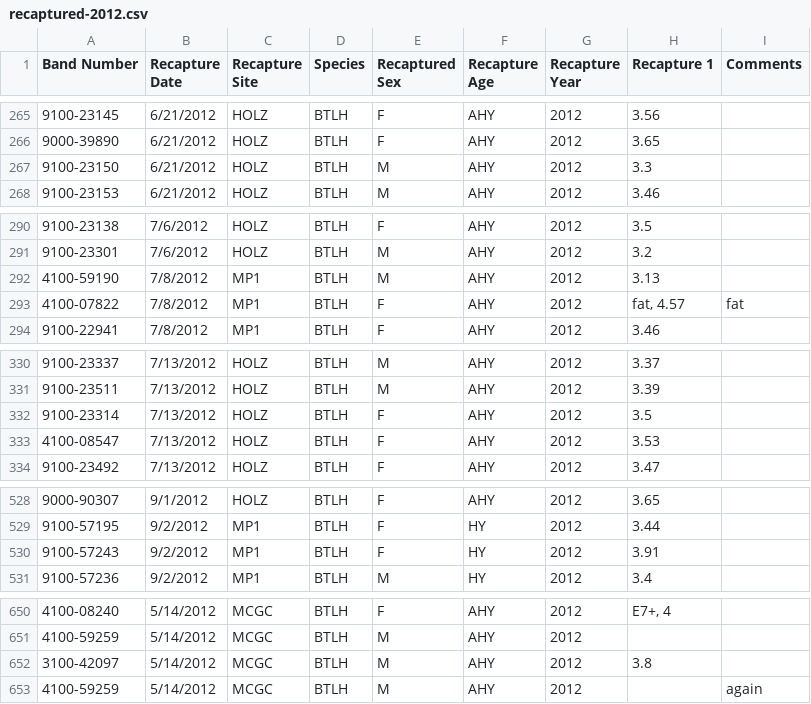
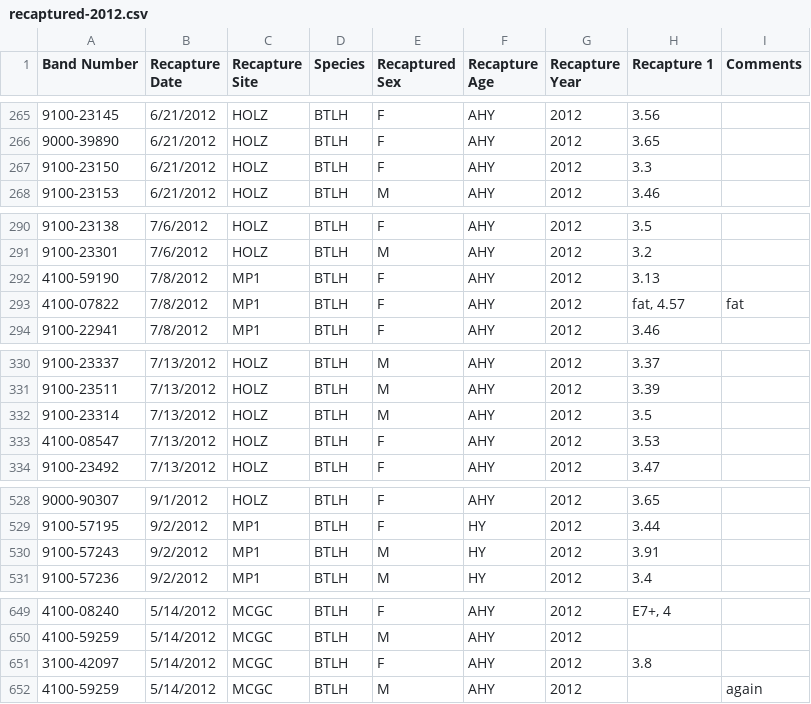
Before and after one commit to ezylstra/Mark-RecaptureModels, a CSV file: data/RMNP-recaptured-by-year/recaptured-2012.csv, drawn as a sheet; only a part is shown, gaps mark what is left out; the diff covers the shown part only.

```diff
--- a/data/RMNP-recaptured-by-year/recaptured-2012.csv
+++ b/data/RMNP-recaptured-by-year/recaptured-2012.csv
@@ -266,3 +266,3 @@ Band Number,Recapture Date,Recapture Site,Species,Recaptured Sex,Recapture Age,R
 9000-39890,6/21/2012,HOLZ,BTLH,F,AHY,2012,3.65,
-9100-23150,6/21/2012,HOLZ,BTLH,M,AHY,2012,3.3,
+9100-23150,6/21/2012,HOLZ,BTLH,F,AHY,2012,3.3,
 9100-23153,6/21/2012,HOLZ,BTLH,M,AHY,2012,3.46,
@@ -291,3 +291,3 @@ Band Number,Recapture Date,Recapture Site,Species,Recaptured Sex,Recapture Age,R
 9100-23301,7/6/2012,HOLZ,BTLH,M,AHY,2012,3.2,
-4100-59190,7/8/2012,MP1,BTLH,M,AHY,2012,3.13,
+4100-59190,7/8/2012,MP1,BTLH,F,AHY,2012,3.13,
 4100-07822,7/8/2012,MP1,BTLH,F,AHY,2012,"fat, 4.57",fat
@@ -331,3 +331,3 @@ Band Number,Recapture Date,Recapture Site,Species,Recaptured Sex,Recapture Age,R
 9100-23511,7/13/2012,HOLZ,BTLH,M,AHY,2012,3.39,
-9100-23314,7/13/2012,HOLZ,BTLH,F,AHY,2012,3.5,
+9100-23314,7/13/2012,HOLZ,BTLH,M,AHY,2012,3.5,
 4100-08547,7/13/2012,HOLZ,BTLH,F,AHY,2012,3.53,
@@ -529,3 +529,3 @@ Band Number,Recapture Date,Recapture Site,Species,Recaptured Sex,Recapture Age,R
 9100-57195,9/2/2012,MP1,BTLH,F,HY,2012,3.44,
-9100-57243,9/2/2012,MP1,BTLH,F,HY,2012,3.91,
+9100-57243,9/2/2012,MP1,BTLH,M,HY,2012,3.91,
 9100-57236,9/2/2012,MP1,BTLH,M,HY,2012,3.4,
@@ -651,3 +650,3 @@ Band Number,Recapture Date,Recapture Site,Species,Recaptured Sex,Recapture Age,R
 4100-59259,5/14/2012,MCGC,BTLH,M,AHY,2012,,
-3100-42097,5/14/2012,MCGC,BTLH,M,AHY,2012,3.8,
+3100-42097,5/14/2012,MCGC,BTLH,F,AHY,2012,3.8,
 4100-59259,5/14/2012,MCGC,BTLH,M,AHY,2012,,again
```
Also changed, not shown: 1 removed row and 13 edited cells elsewhere in this file.
